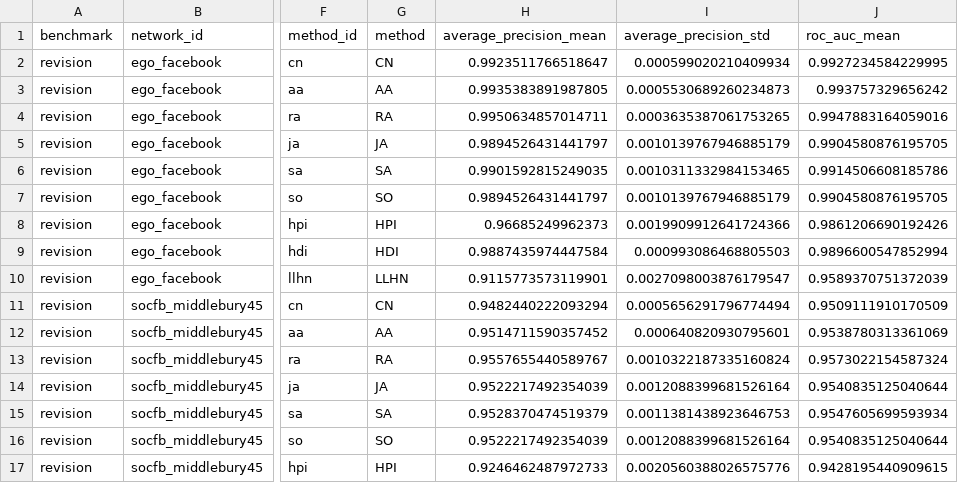
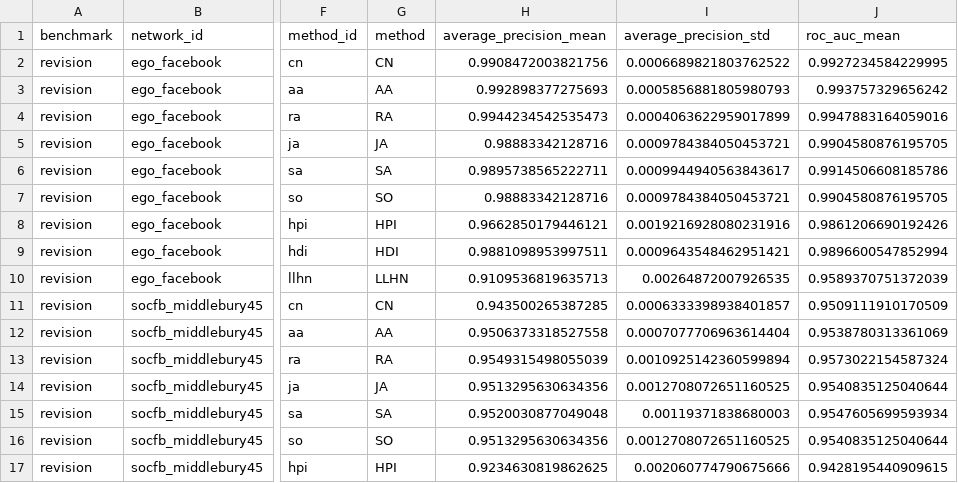
Before and after one commit to avelando/networks, a CSV file: results/summaries/revision_local_similarity_network_summary.csv, drawn as a sheet; only a part is shown, gaps mark what is left out; the diff covers the shown part only; the diff names each change by its address in the sheet, - before the commit and + after, or states it on an @@ line.

```diff
--- a/results/summaries/revision_local_similarity_network_summary.csv
+++ b/results/summaries/revision_local_similarity_network_summary.csv
-H2 (average_precision_mean): 0.9923511766518647
+H2 (average_precision_mean): 0.9908472003821756
-I2 (average_precision_std): 0.000599020210409934
+I2 (average_precision_std): 0.0006689821803762522
-H3 (average_precision_mean): 0.9935383891987805
+H3 (average_precision_mean): 0.992898377275693
-I3 (average_precision_std): 0.0005530689260234873
+I3 (average_precision_std): 0.0005856881805980793
-H4 (average_precision_mean): 0.9950634857014711
+H4 (average_precision_mean): 0.9944234542535473
-I4 (average_precision_std): 0.0003635387061753265
+I4 (average_precision_std): 0.0004063622959017899
-H5 (average_precision_mean): 0.9894526431441797
+H5 (average_precision_mean): 0.98883342128716
-I5 (average_precision_std): 0.0010139767946885179
+I5 (average_precision_std): 0.0009784384050453721
-H6 (average_precision_mean): 0.9901592815249035
+H6 (average_precision_mean): 0.9895738565222711
-I6 (average_precision_std): 0.0010311332984153465
+I6 (average_precision_std): 0.0009944940563843617
-H7 (average_precision_mean): 0.9894526431441797
+H7 (average_precision_mean): 0.98883342128716
-I7 (average_precision_std): 0.0010139767946885179
+I7 (average_precision_std): 0.0009784384050453721
-H8 (average_precision_mean): 0.96685249962373
+H8 (average_precision_mean): 0.9662850179446121
-I8 (average_precision_std): 0.0019909912641724366
+I8 (average_precision_std): 0.0019216928080231916
-H9 (average_precision_mean): 0.9887435974447584
+H9 (average_precision_mean): 0.9881098953997511
-I9 (average_precision_std): 0.000993086468805503
+I9 (average_precision_std): 0.0009643548462951421
-H10 (average_precision_mean): 0.9115773573119901
+H10 (average_precision_mean): 0.9109536819635713
-I10 (average_precision_std): 0.0027098003876179547
+I10 (average_precision_std): 0.00264872007926535
-H11 (average_precision_mean): 0.9482440222093294
+H11 (average_precision_mean): 0.943500265387285
-I11 (average_precision_std): 0.0005656291796774494
+I11 (average_precision_std): 0.0006333398938401857
-H12 (average_precision_mean): 0.9514711590357452
+H12 (average_precision_mean): 0.9506373318527558
-I12 (average_precision_std): 0.000640820930795601
+I12 (average_precision_std): 0.0007077706963614404
-H13 (average_precision_mean): 0.9557655440589767
+H13 (average_precision_mean): 0.9549315498055039
-I13 (average_precision_std): 0.0010322187335160824
+I13 (average_precision_std): 0.0010925142360599894
-H14 (average_precision_mean): 0.9522217492354039
+H14 (average_precision_mean): 0.9513295630634356
-I14 (average_precision_std): 0.0012088399681526164
+I14 (average_precision_std): 0.0012708072651160525
-H15 (average_precision_mean): 0.9528370474519379
+H15 (average_precision_mean): 0.9520030877049048
-I15 (average_precision_std): 0.0011381438923646753
+I15 (average_precision_std): 0.00119371838680003
-H16 (average_precision_mean): 0.9522217492354039
+H16 (average_precision_mean): 0.9513295630634356
-I16 (average_precision_std): 0.0012088399681526164
+I16 (average_precision_std): 0.0012708072651160525
-H17 (average_precision_mean): 0.9246462487972733
+H17 (average_precision_mean): 0.9234630819862625
-I17 (average_precision_std): 0.0020560388026575776
+I17 (average_precision_std): 0.002060774790675666
```
Also changed, not shown: 112 edited cells elsewhere in this file, results/summaries/revision_degree_based_fold_metrics.csv, results/summaries/revision_local_bayesian_fold_metrics.csv, 15 other files.
